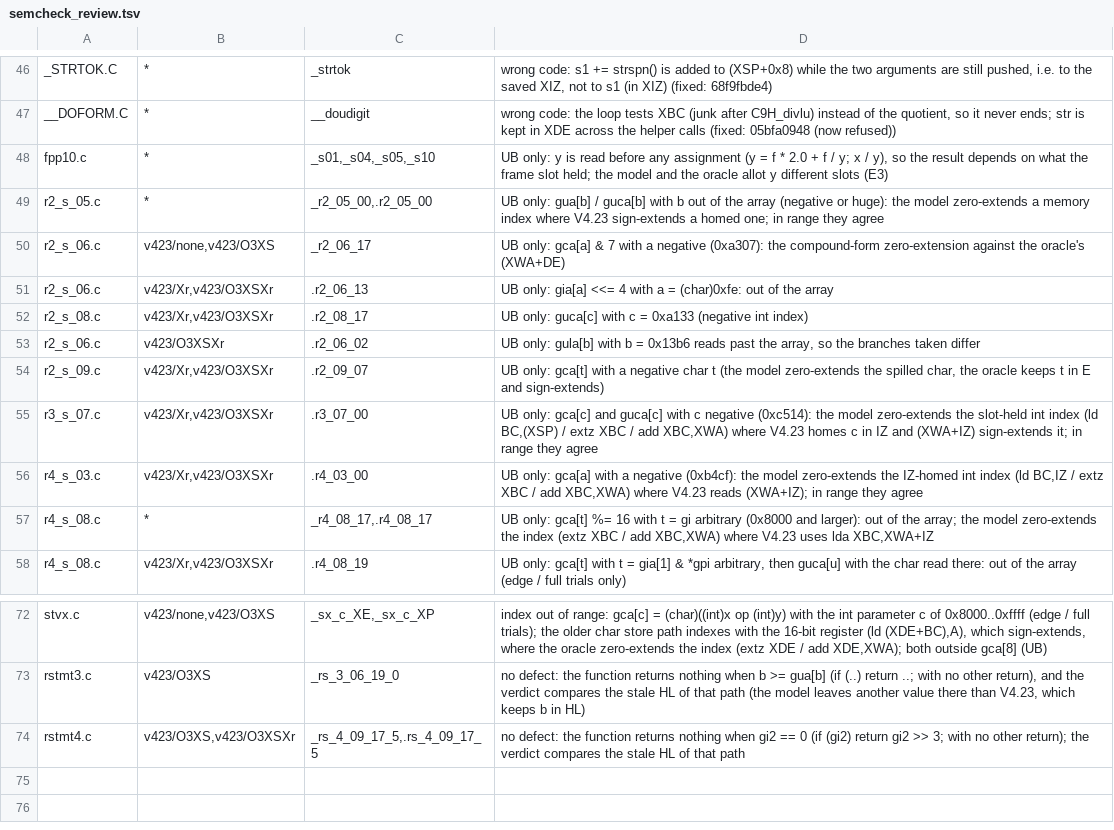
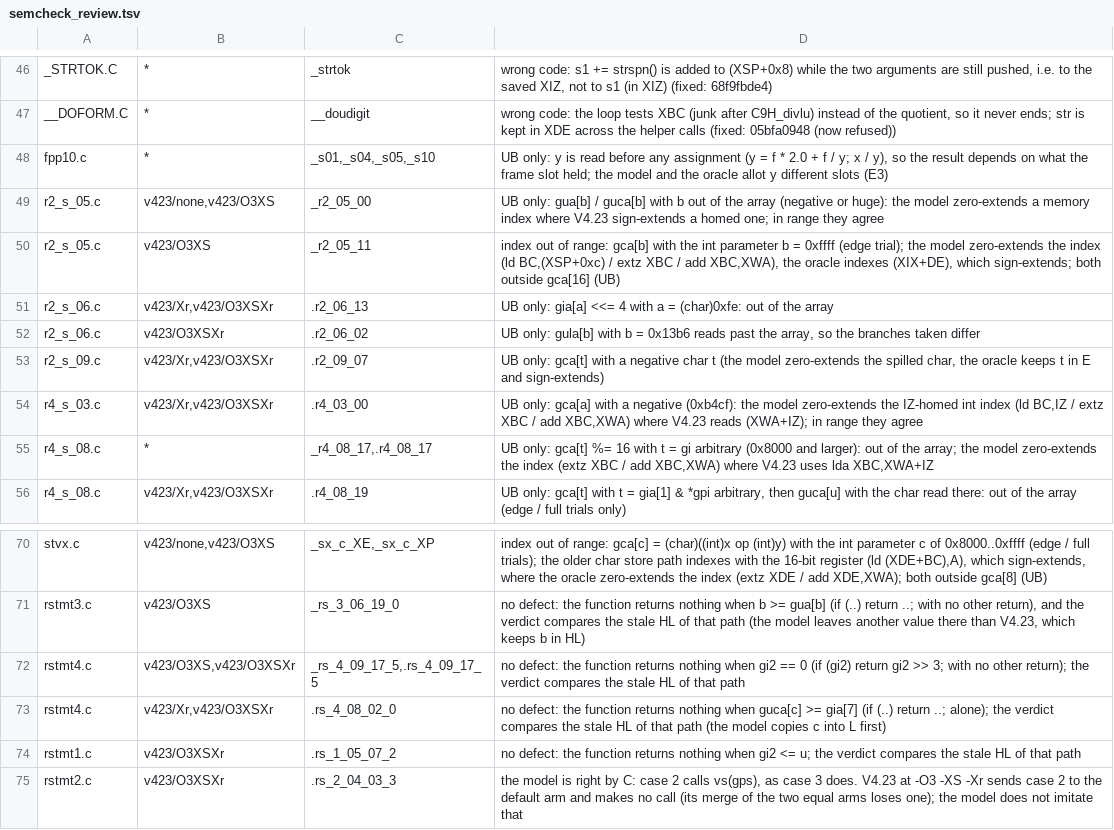
Before and after one commit to ArqueologiaDigital/technics-roms-disasm, a TSV file: scripts/analysis/cc900/model/semcheck_review.tsv, drawn as a sheet; only a part is shown, gaps mark what is left out.

```diff
--- a/scripts/analysis/cc900/model/semcheck_review.tsv
+++ b/scripts/analysis/cc900/model/semcheck_review.tsv
@@ -48,9 +48,7 @@ __DOFORM.C	*	__doudigit	wrong code: the loop tests XBC (junk after C9H_divlu) in
 fpp10.c	*	_s01,_s04,_s05,_s10	UB only: y is read before any assignment (y = f * 2.0 + f / y; x / y), so the result depends on what the frame slot held; the model and the oracle allot y different slots (E3)
-r2_s_05.c	*	_r2_05_00,.r2_05_00	UB only: gua[b] / guca[b] with b out of the array (negative or huge): the model zero-extends a memory index where V4.23 sign-extends a homed one; in range they agree
-r2_s_06.c	v423/none,v423/O3XS	_r2_06_17	UB only: gca[a] & 7 with a negative (0xa307): the compound-form zero-extension against the oracle's (XWA+DE)
+r2_s_05.c	v423/none,v423/O3XS	_r2_05_00	UB only: gua[b] / guca[b] with b out of the array (negative or huge): the model zero-extends a memory index where V4.23 sign-extends a homed one; in range they agree
+r2_s_05.c	v423/O3XS	_r2_05_11	index out of range: gca[b] with the int parameter b = 0xffff (edge trial); the model zero-extends the index (ld BC,(XSP+0xc) / extz XBC / add XBC,XWA), the oracle indexes (XIX+DE), which sign-extends; both outside gca[16] (UB)
 r2_s_06.c	v423/Xr,v423/O3XSXr	.r2_06_13	UB only: gia[a] <<= 4 with a = (char)0xfe: out of the array
-r2_s_08.c	v423/Xr,v423/O3XSXr	.r2_08_17	UB only: guca[c] with c = 0xa133 (negative int index)
 r2_s_06.c	v423/O3XSXr	.r2_06_02	UB only: gula[b] with b = 0x13b6 reads past the array, so the branches taken differ
 r2_s_09.c	v423/Xr,v423/O3XSXr	.r2_09_07	UB only: gca[t] with a negative char t (the model zero-extends the spilled char, the oracle keeps t in E and sign-extends)
-r3_s_07.c	v423/Xr,v423/O3XSXr	.r3_07_00	UB only: gca[c] and guca[c] with c negative (0xc514): the model zero-extends the slot-held int index (ld BC,(XSP) / extz XBC / add XBC,XWA) where V4.23 homes c in IZ and (XWA+IZ) sign-extends it; in range they agree
 r4_s_03.c	v423/Xr,v423/O3XSXr	.r4_03_00	UB only: gca[a] with a negative (0xb4cf): the model zero-extends the IZ-homed int index (ld BC,IZ / extz XBC / add XBC,XWA) where V4.23 reads (XWA+IZ); in range they agree
@@ -74 +72,4 @@ rstmt3.c	v423/O3XS	_rs_3_06_19_0	no defect: the function returns nothing when b
 rstmt4.c	v423/O3XS,v423/O3XSXr	_rs_4_09_17_5,.rs_4_09_17_5	no defect: the function returns nothing when gi2 == 0 (if (gi2) return gi2 >> 3; with no other return); the verdict compares the stale HL of that path
+rstmt4.c	v423/Xr,v423/O3XSXr	.rs_4_08_02_0	no defect: the function returns nothing when guca[c] >= gia[7] (if (..) return ..; alone); the verdict compares the stale HL of that path (the model copies c into L first)
+rstmt1.c	v423/O3XSXr	.rs_1_05_07_2	no defect: the function returns nothing when gi2 <= u; the verdict compares the stale HL of that path
+rstmt2.c	v423/O3XSXr	.rs_2_04_03_3	the model is right by C: case 2 calls vs(gps), as case 3 does.  V4.23 at -O3 -XS -Xr sends case 2 to the default arm and makes no call (its merge of the two equal arms loses one); the model does not imitate that
```
